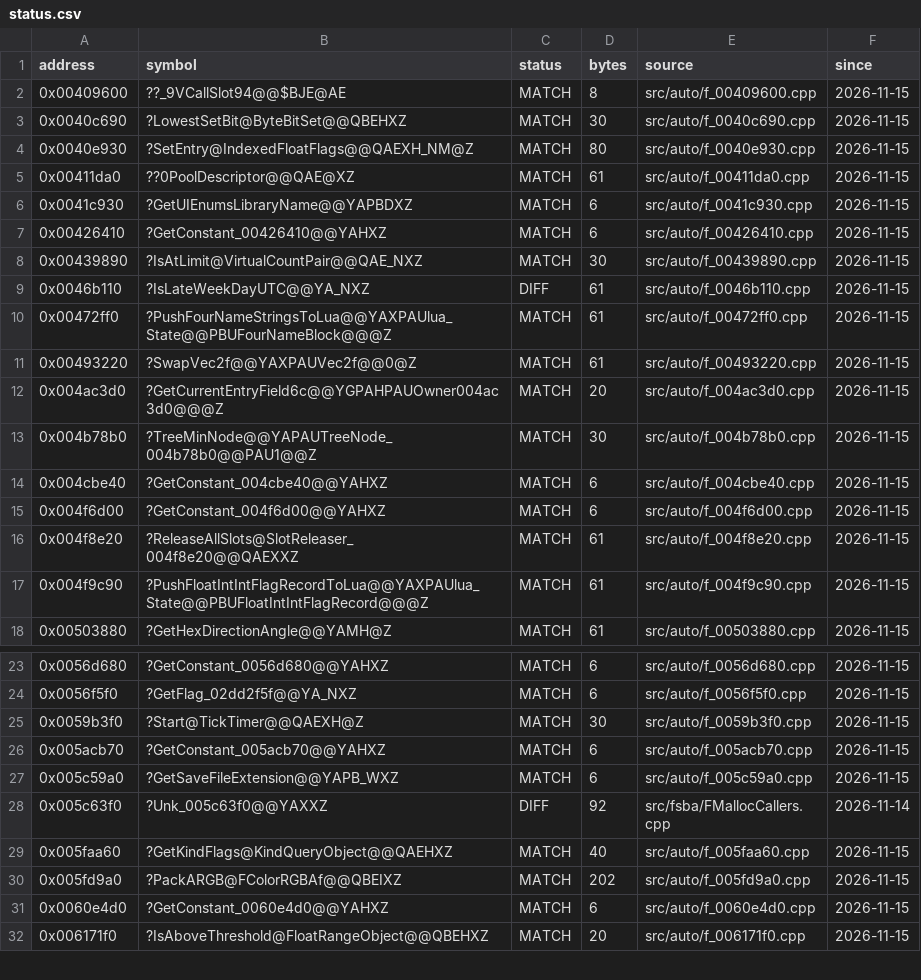
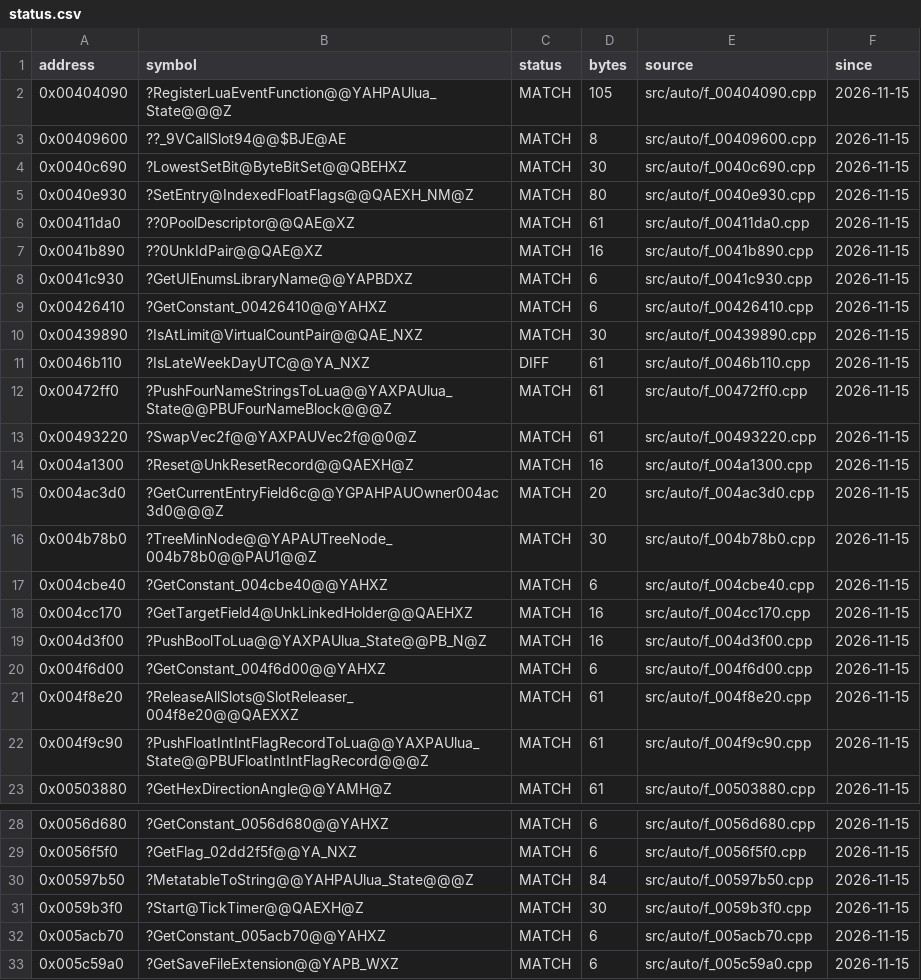
Before and after one commit to JahsiasWhite/civ5-decomp, a CSV file: progress/status.csv, drawn as a sheet; only a part is shown, gaps mark what is left out; the shorter side is filled out with more unchanged rows; the diff names each change by its address in the sheet, - before the commit and + after, or states it on an @@ line.

```diff
--- a/progress/status.csv
+++ b/progress/status.csv
+row 2: 0x00404090 | ?RegisterLuaEventFunction@@YAHPAUlua_State@@@Z | MATCH | 105 | src/auto/f_00404090.cpp | 2026-11-15
+row 7: 0x0041b890 | ??0UnkIdPair@@QAE@XZ | MATCH | 16 | src/auto/f_0041b890.cpp | 2026-11-15
+row 14: 0x004a1300 | ?Reset@UnkResetRecord@@QAEXH@Z | MATCH | 16 | src/auto/f_004a1300.cpp | 2026-11-15
+row 18: 0x004cc170 | ?GetTargetField4@UnkLinkedHolder@@QAEHXZ | MATCH | 16 | src/auto/f_004cc170.cpp | 2026-11-15
+row 19: 0x004d3f00 | ?PushBoolToLua@@YAXPAUlua_State@@PB_N@Z | MATCH | 16 | src/auto/f_004d3f00.cpp | 2026-11-15
+row 30: 0x00597b50 | ?MetatableToString@@YAHPAUlua_State@@@Z | MATCH | 84 | src/auto/f_00597b50.cpp | 2026-11-15
```
Also changed, not shown: data/callgraph.csv, 1 other file.
